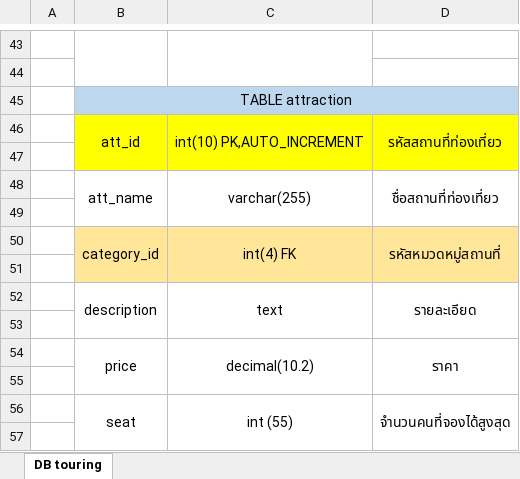
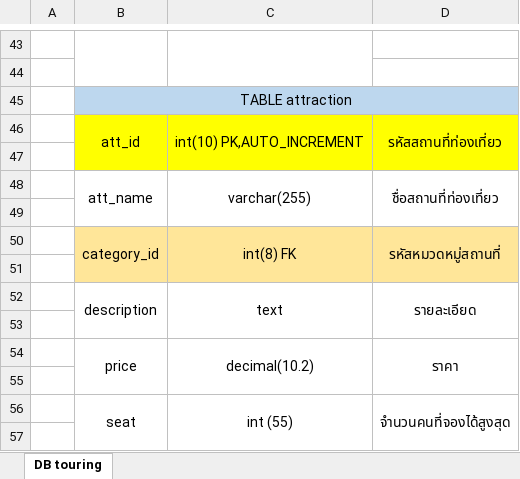
Before and after one commit to suthidarrr/projectgroup, an Excel workbook: php_api/database/touring.xlsx, sheet DB touring, drawn as a sheet; only a part is shown, gaps mark what is left out; values as stored, in another font and other column widths than the file's, no borders; the diff names each change by its address in the sheet, - before the commit and + after, or states it on an @@ line.

```diff
--- a/php_api/database/touring.xlsx (sheet DB touring)
+++ b/php_api/database/touring.xlsx (sheet DB touring)
-C50: int(4) FK
+C50: int(8) FK
```
Also changed, not shown: 10 other files.
